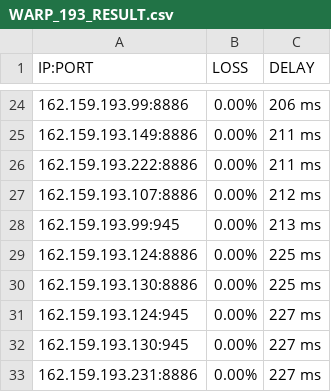
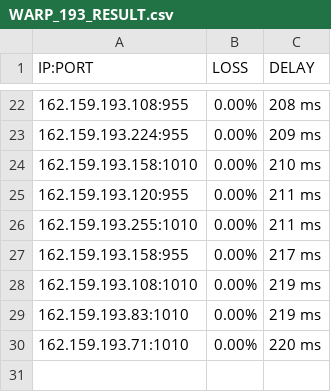
Before and after one commit to blesdmm/WARP2sub, a CSV file: WARP_193_RESULT.csv, drawn as a sheet; only a part is shown, gaps mark what is left out; the diff covers the shown part only.

```diff
--- a/WARP_193_RESULT.csv
+++ b/WARP_193_RESULT.csv
@@ -24,10 +22,9 @@ IP:PORT, LOSS, DELAY
-162.159.193.99:8886,0.00%,206 ms
-162.159.193.149:8886,0.00%,211 ms
-162.159.193.222:8886,0.00%,211 ms
-162.159.193.107:8886,0.00%,212 ms
-162.159.193.99:945,0.00%,213 ms
-162.159.193.124:8886,0.00%,225 ms
-162.159.193.130:8886,0.00%,225 ms
-162.159.193.124:945,0.00%,227 ms
-162.159.193.130:945,0.00%,227 ms
-162.159.193.231:8886,0.00%,227 ms
+162.159.193.108:955,0.00%,208 ms
+162.159.193.224:955,0.00%,209 ms
+162.159.193.158:1010,0.00%,210 ms
+162.159.193.120:955,0.00%,211 ms
+162.159.193.255:1010,0.00%,211 ms
+162.159.193.158:955,0.00%,217 ms
+162.159.193.108:1010,0.00%,219 ms
+162.159.193.83:1010,0.00%,219 ms
+162.159.193.71:1010,0.00%,220 ms
```
Also changed, not shown: 4 added rows, 6 removed rows and 23 edited cells elsewhere in this file, WARP_BEST_RESULT.csv, WARP_DIFF_RESULT.csv, 3 other files.
